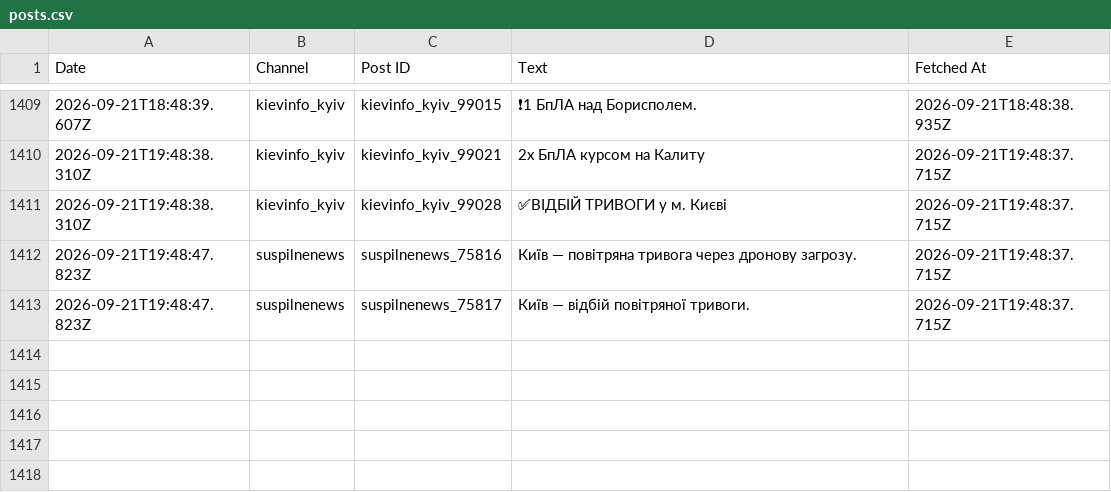
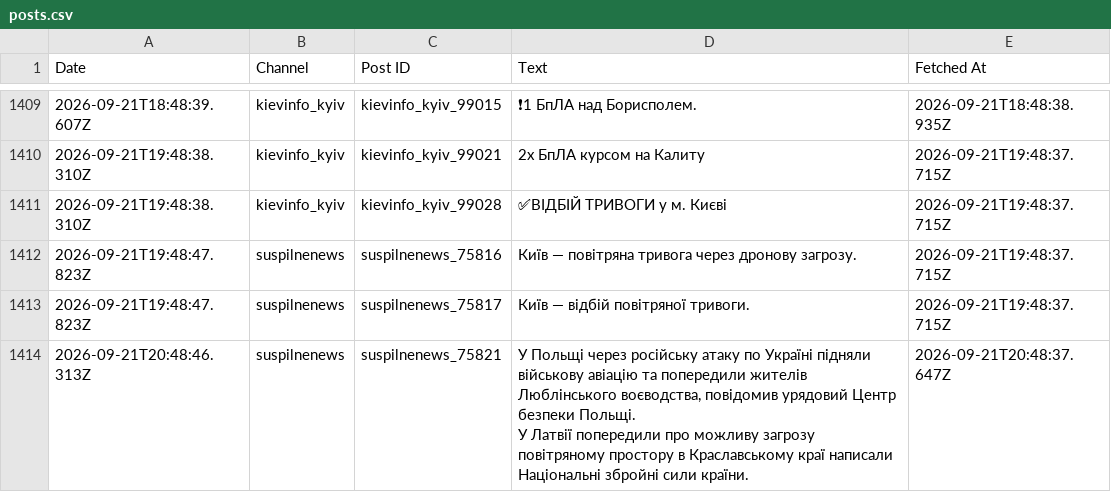
Before and after one commit to ymotorna/news-digest-data, a CSV file: posts.csv, drawn as a sheet; only a part is shown, gaps mark what is left out; ↵ is a line break in a cell; the diff names each change by its address in the sheet, - before the commit and + after, or states it on an @@ line.

Commit message:
Update 2026-09-21T20:48

```diff
--- a/posts.csv
+++ b/posts.csv
+row 1414: 2026-09-21T20:48:46.313Z | suspilnenews | suspilnenews_75821 | У Польщі через російську атаку по Україні підняли військову авіацію та попередили жителів Люблінського воєводства, повідомив урядовий Центр безпеки Польщі. ↵ У Латвії попередили про можливу загрозу повітряному простору в Краславському краї написали Національні збройні сили країни. | 2026-09-21T20:48:37.647Z
```
